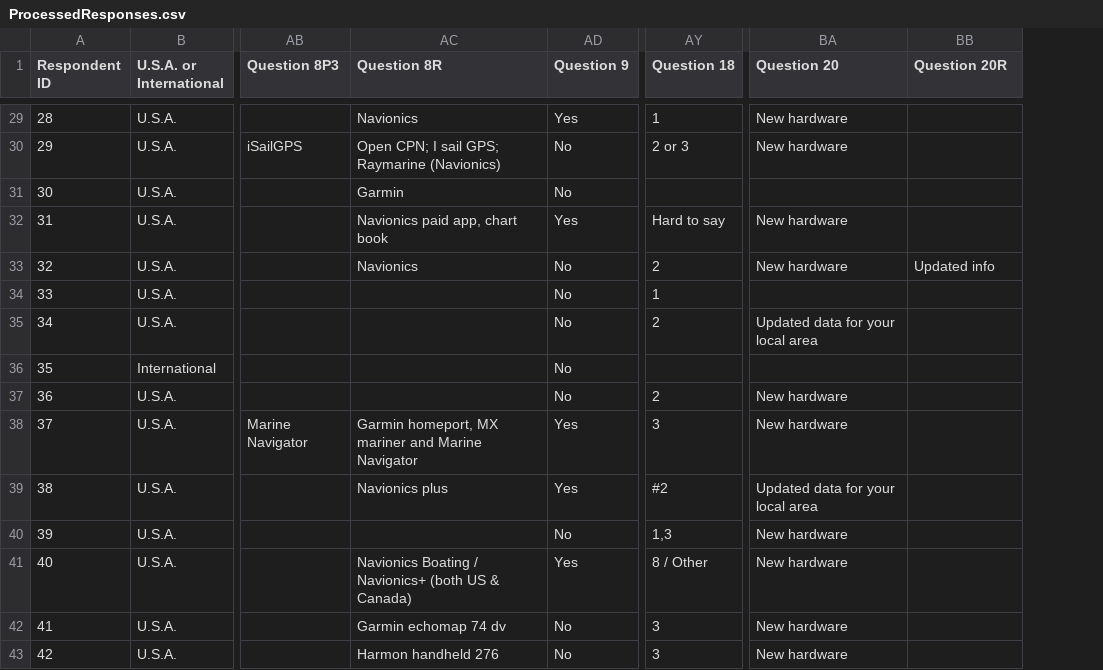
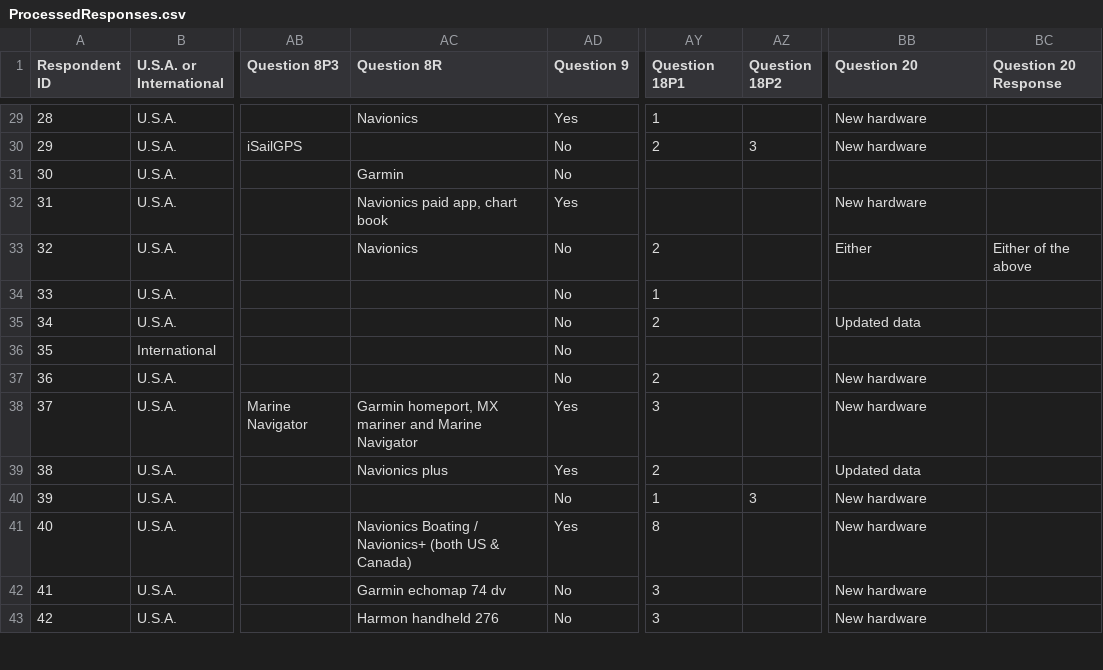
Before and after one commit to ShayHoy/MapTheSeas_Analysis, a CSV file: EditedData/ProcessedResponses.csv, drawn as a sheet; only a part is shown, gaps mark what is left out; addresses are those after the commit; the diff covers the shown part only; the diff names each change by its address in the sheet, - before the commit and + after, or states it on an @@ line.

```diff
--- a/EditedData/ProcessedResponses.csv
+++ b/EditedData/ProcessedResponses.csv
+column AZ (Question 18P2), rows 30-40: 3 |  |  |  |  |  |  |  |  |  | 3
-AY1: Question 18
+AY1: Question 18P1
-BC1: Question 20R
+BC1: Question 20 Response
-AC30 (Question 8R): Open CPN; I sail GPS; Raymarine (Navionics)
+AC30 (Question 8R): (empty)
-AY30 (Question 18P1): 2 or 3
+AY30 (Question 18P1): 2
-AY32 (Question 18P1): Hard to say
+AY32 (Question 18P1): (empty)
-BB33 (Question 20): New hardware
+BB33 (Question 20): Either
-BC33 (Question 20 Response): Updated info
+BC33 (Question 20 Response): Either of the above
-BB35 (Question 20): Updated data for your local area
+BB35 (Question 20): Updated data
-AY39 (Question 18P1): #2
+AY39 (Question 18P1): 2
-BB39 (Question 20): Updated data for your local area
+BB39 (Question 20): Updated data
-AY40 (Question 18P1): 1,3
+AY40 (Question 18P1): 1
-AY41 (Question 18P1): 8 / Other
+AY41 (Question 18P1): 8
```
Also changed, not shown: 68 edited cells elsewhere in this file, 3 other files.
